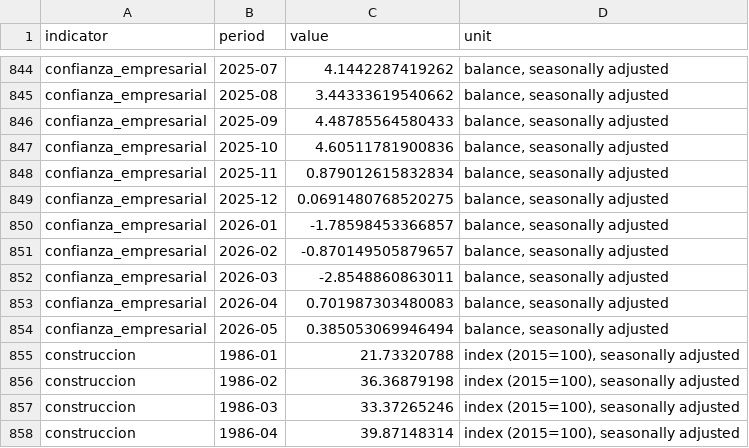
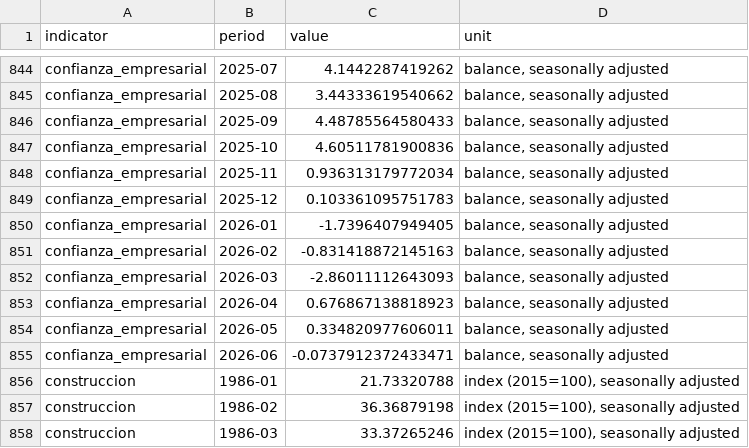
Before and after one commit to MunirJalil/dane-data-catalog, a CSV file: catalog/macro_indicators.csv, drawn as a sheet; only a part is shown, gaps mark what is left out; the shorter side is filled out with more unchanged rows.

Commit message:
chore: refresh DANE catalog 2026-08-03

```diff
--- a/catalog/macro_indicators.csv
+++ b/catalog/macro_indicators.csv
@@ -847,9 +847,10 @@ confianza_empresarial,2025-09,4.48785564580433,"balance, seasonally adjusted"
 confianza_empresarial,2025-10,4.60511781900836,"balance, seasonally adjusted"
-confianza_empresarial,2025-11,0.879012615832834,"balance, seasonally adjusted"
-confianza_empresarial,2025-12,0.0691480768520275,"balance, seasonally adjusted"
-confianza_empresarial,2026-01,-1.78598453366857,"balance, seasonally adjusted"
-confianza_empresarial,2026-02,-0.870149505879657,"balance, seasonally adjusted"
-confianza_empresarial,2026-03,-2.8548860863011,"balance, seasonally adjusted"
-confianza_empresarial,2026-04,0.701987303480083,"balance, seasonally adjusted"
-confianza_empresarial,2026-05,0.385053069946494,"balance, seasonally adjusted"
+confianza_empresarial,2025-11,0.936313179772034,"balance, seasonally adjusted"
+confianza_empresarial,2025-12,0.103361095751783,"balance, seasonally adjusted"
+confianza_empresarial,2026-01,-1.7396407949405,"balance, seasonally adjusted"
+confianza_empresarial,2026-02,-0.831418872145163,"balance, seasonally adjusted"
+confianza_empresarial,2026-03,-2.86011112643093,"balance, seasonally adjusted"
+confianza_empresarial,2026-04,0.676867138818923,"balance, seasonally adjusted"
+confianza_empresarial,2026-05,0.334820977606011,"balance, seasonally adjusted"
+confianza_empresarial,2026-06,-0.0737912372433471,"balance, seasonally adjusted"
 construccion,1986-01,21.73320788,"index (2015=100), seasonally adjusted"
```
Also changed, not shown: catalog/dane_datasets.csv, catalog/dane_microdata.csv, 3 other files.
